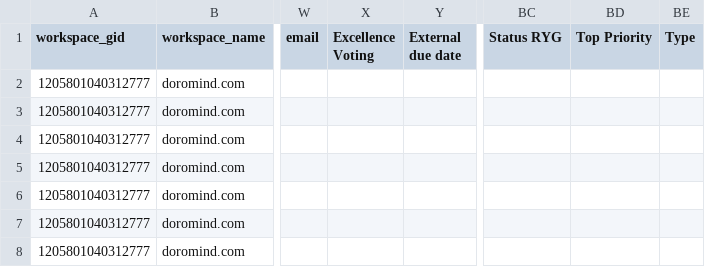
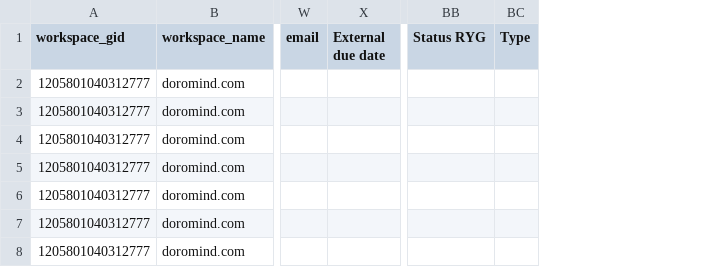
Before and after one commit to brady-richards/openbrain, a CSV file: data/asana.csv, drawn as a sheet; only a part is shown, gaps mark what is left out; the diff covers the shown part only; the diff names each change by its address in the sheet, - before the commit and + after, or states it on an @@ line.

```diff
--- a/data/asana.csv
+++ b/data/asana.csv
-column X (Excellence Voting), empty
-column BD (Top Priority), empty
```
Also changed, not shown: 1 removed row and 10 edited cells elsewhere in this file, 3 other files.
